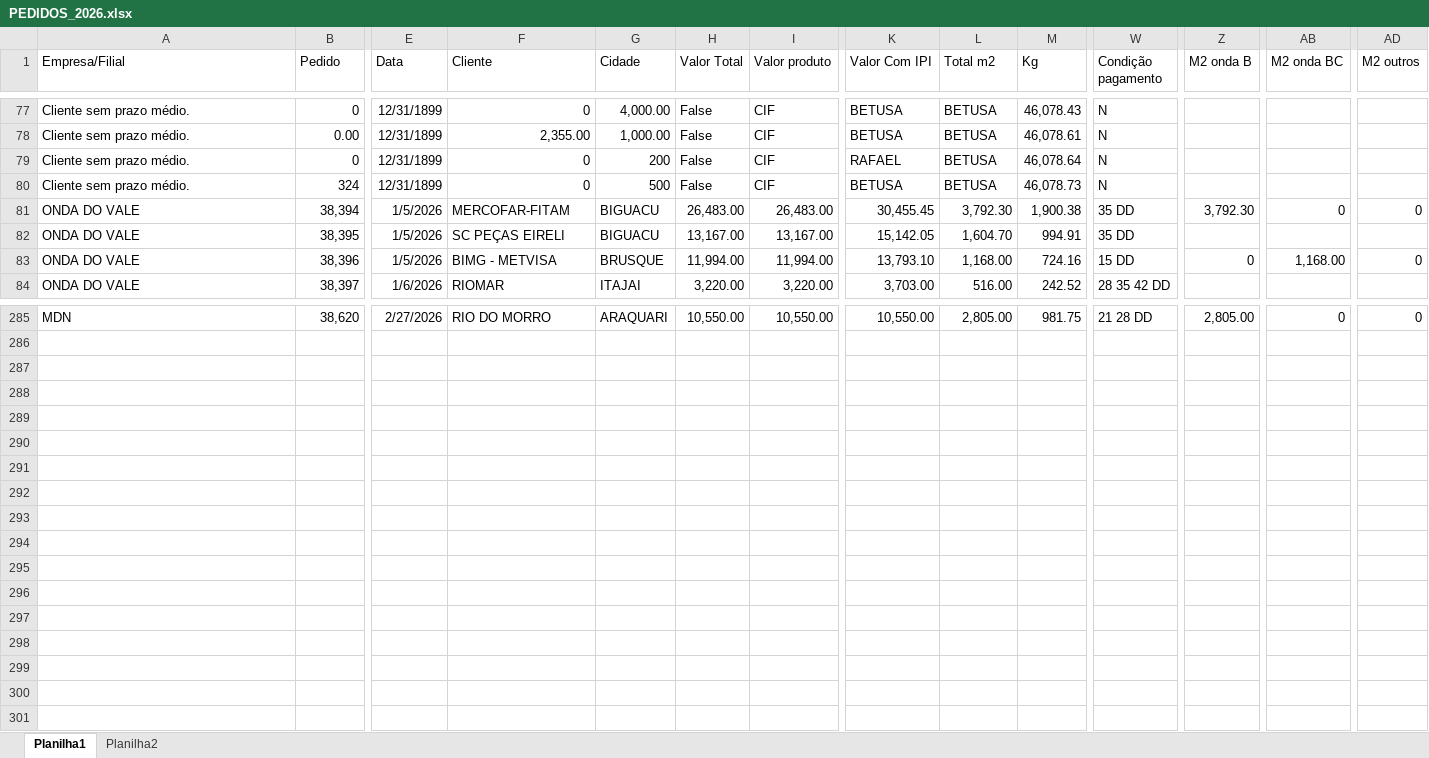
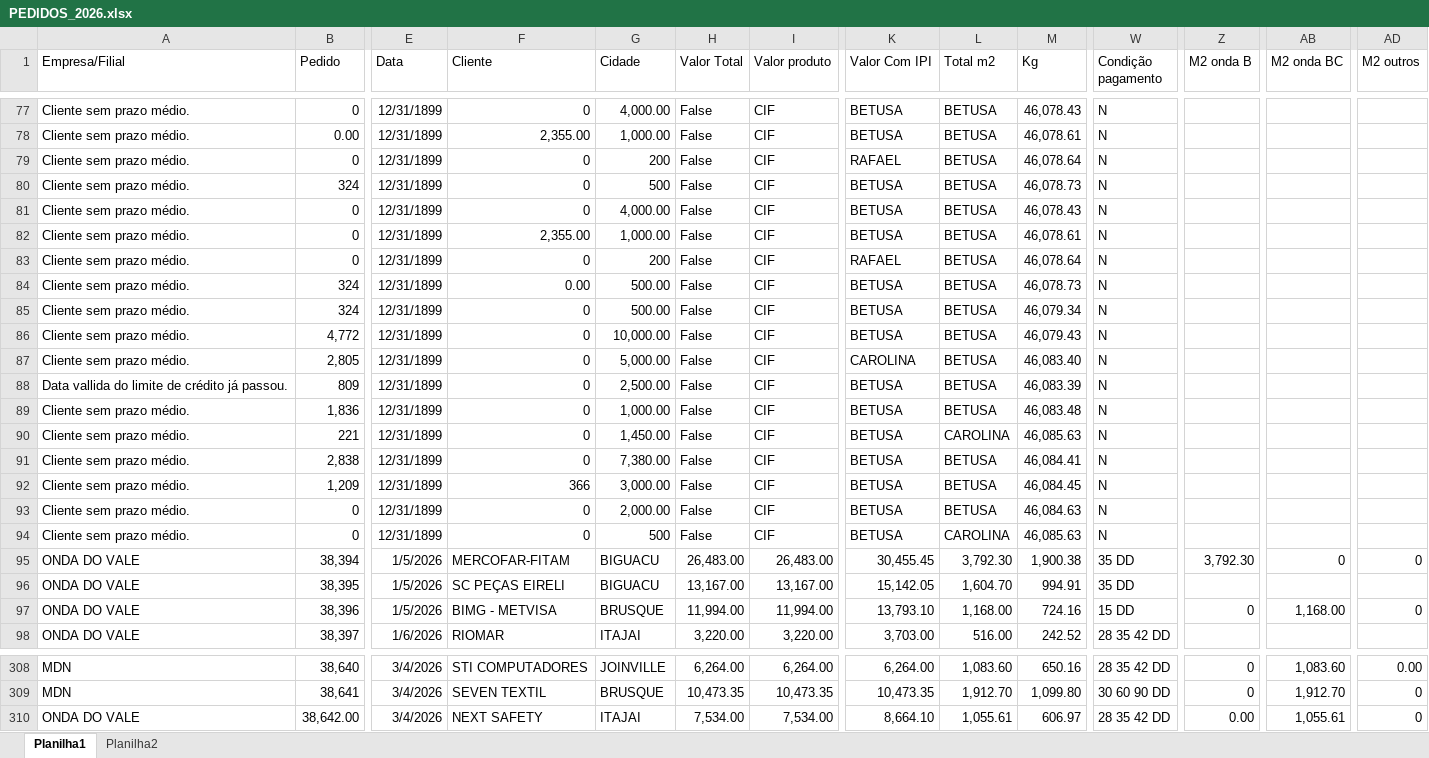
Before and after one commit to Onda-do-Vale-Emanuel/PAINEL-COMERCIAL-, an Excel workbook: excel/PEDIDOS_2026.xlsx, sheet Planilha1, drawn as a sheet; only a part is shown, gaps mark what is left out; values as stored, in another font and other column widths than the file's, no borders; conditional formats not drawn; addresses are those after the commit; rows hold the shown columns only; the diff covers the shown part only; the diff names each change by its address in the sheet, - before the commit and + after, or states it on an @@ line.

```diff
--- a/excel/PEDIDOS_2026.xlsx (sheet Planilha1)
+++ b/excel/PEDIDOS_2026.xlsx (sheet Planilha1)
@@ row 266 moved to row 81: Cliente sem prazo médio. @@
@@ row 268 moved to row 82: Cliente sem prazo médio. @@
@@ row 270 moved to row 83: Cliente sem prazo médio. @@
@@ row 276 moved to row 84: Cliente sem prazo médio. @@
@@ row 278 moved to row 85: Cliente sem prazo médio. @@
@@ row 280 moved to row 86: Cliente sem prazo médio. @@
+row 87: Cliente sem prazo médio. | 2,805 | 12/31/1899 | 0 | 5,000.00 | False | CIF | CAROLINA | BETUSA | 46,083.40 | N
+row 88: Data vallida do limite de crédito já passou. | 809 | 12/31/1899 | 0 | 2,500.00 | False | CIF | BETUSA | BETUSA | 46,083.39 | N
+row 89: Cliente sem prazo médio. | 1,836 | 12/31/1899 | 0 | 1,000.00 | False | CIF | BETUSA | BETUSA | 46,083.48 | N
+row 90: Cliente sem prazo médio. | 221 | 12/31/1899 | 0 | 1,450.00 | False | CIF | BETUSA | CAROLINA | 46,085.63 | N
+row 91: Cliente sem prazo médio. | 2,838 | 12/31/1899 | 0 | 7,380.00 | False | CIF | BETUSA | BETUSA | 46,084.41 | N
+row 92: Cliente sem prazo médio. | 1,209 | 12/31/1899 | 366 | 3,000.00 | False | CIF | BETUSA | BETUSA | 46,084.45 | N
+row 93: Cliente sem prazo médio. | 0 | 12/31/1899 | 0 | 2,000.00 | False | CIF | BETUSA | BETUSA | 46,084.63 | N
+row 94: Cliente sem prazo médio. | 0 | 12/31/1899 | 0 | 500 | False | CIF | BETUSA | CAROLINA | 46,085.63 | N
-B308 (Pedido): 38,620
+B308 (Pedido): 38,640
-E308 (Data): 2/27/2026
+E308 (Data): 3/4/2026
-F308 (Cliente): RIO DO MORRO
+F308 (Cliente): STI COMPUTADORES
-G308 (Cidade): ARAQUARI
+G308 (Cidade): JOINVILLE
-H308 (Valor Total): 10,550.00
+H308 (Valor Total): 6,264.00
-I308 (Valor produto): 10,550.00
+I308 (Valor produto): 6,264.00
-K308 (Valor Com IPI): 10,550.00
+K308 (Valor Com IPI): 6,264.00
-L308 (Total m2): 2,805.00
+L308 (Total m2): 1,083.60
-M308 (Kg): 981.75
+M308 (Kg): 650.16
-W308 (Condição pagamento): 21 28 DD
+W308 (Condição pagamento): 28 35 42 DD
-Z308 (M2 onda B): 2,805.00
+Z308 (M2 onda B): 0
-AB308 (M2 onda BC): 0
+AB308 (M2 onda BC): 1,083.60
-AD308 (M2 outros): 0
+AD308 (M2 outros): 0.00
+row 309: MDN | 38,641 | 3/4/2026 | SEVEN TEXTIL | BRUSQUE | 10,473.35 | 10,473.35 | 10,473.35 | 1,912.70 | 1,099.80 | 30 60 90 DD | 0 | 1,912.70 | 0
+row 310: ONDA DO VALE | 38,642.00 | 3/4/2026 | NEXT SAFETY | ITAJAI | 7,534.00 | 7,534.00 | 8,664.10 | 1,055.61 | 606.97 | 28 35 42 DD | 0.00 | 1,055.61 | 0
```
Also changed, not shown: 17 added rows, 2 removed rows and 3 edited cells elsewhere in this sheet, sheet Planilha2, 5 other files.
